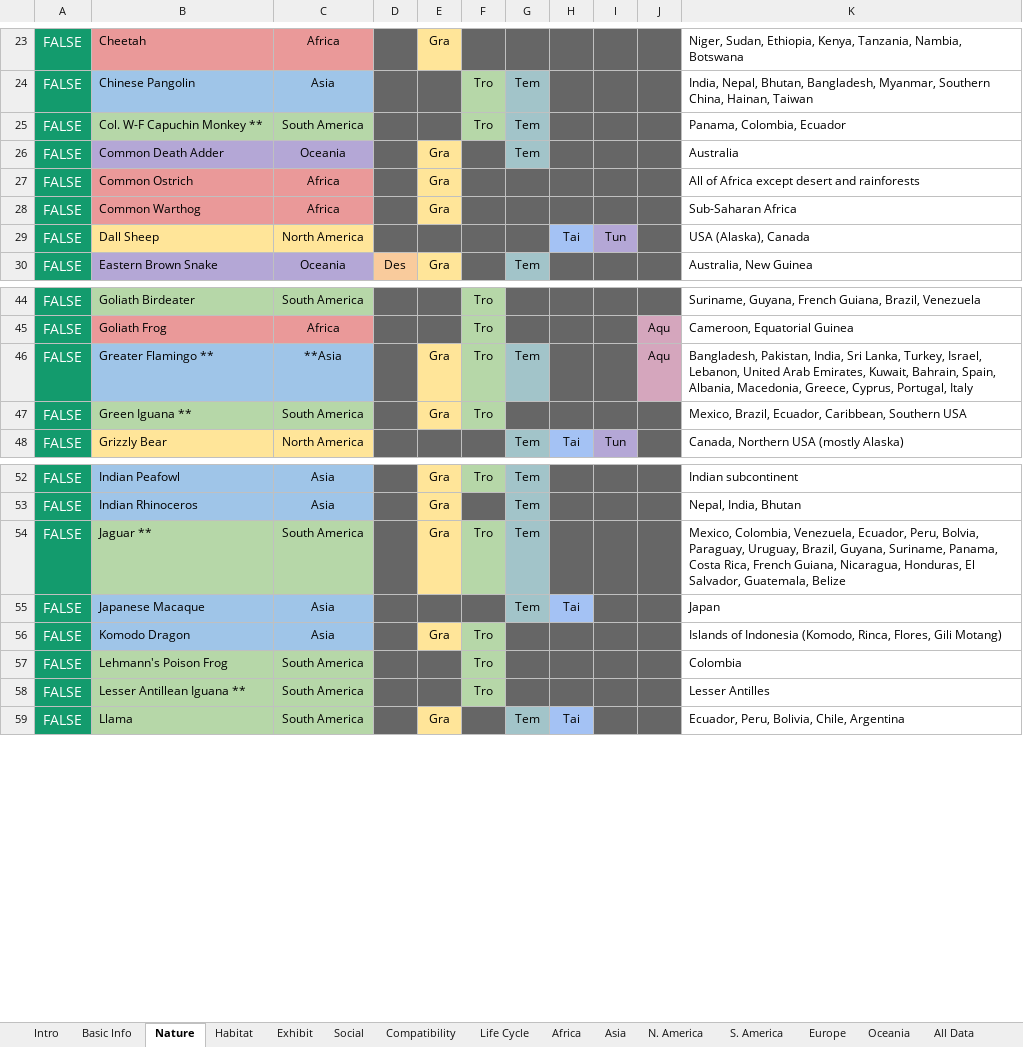
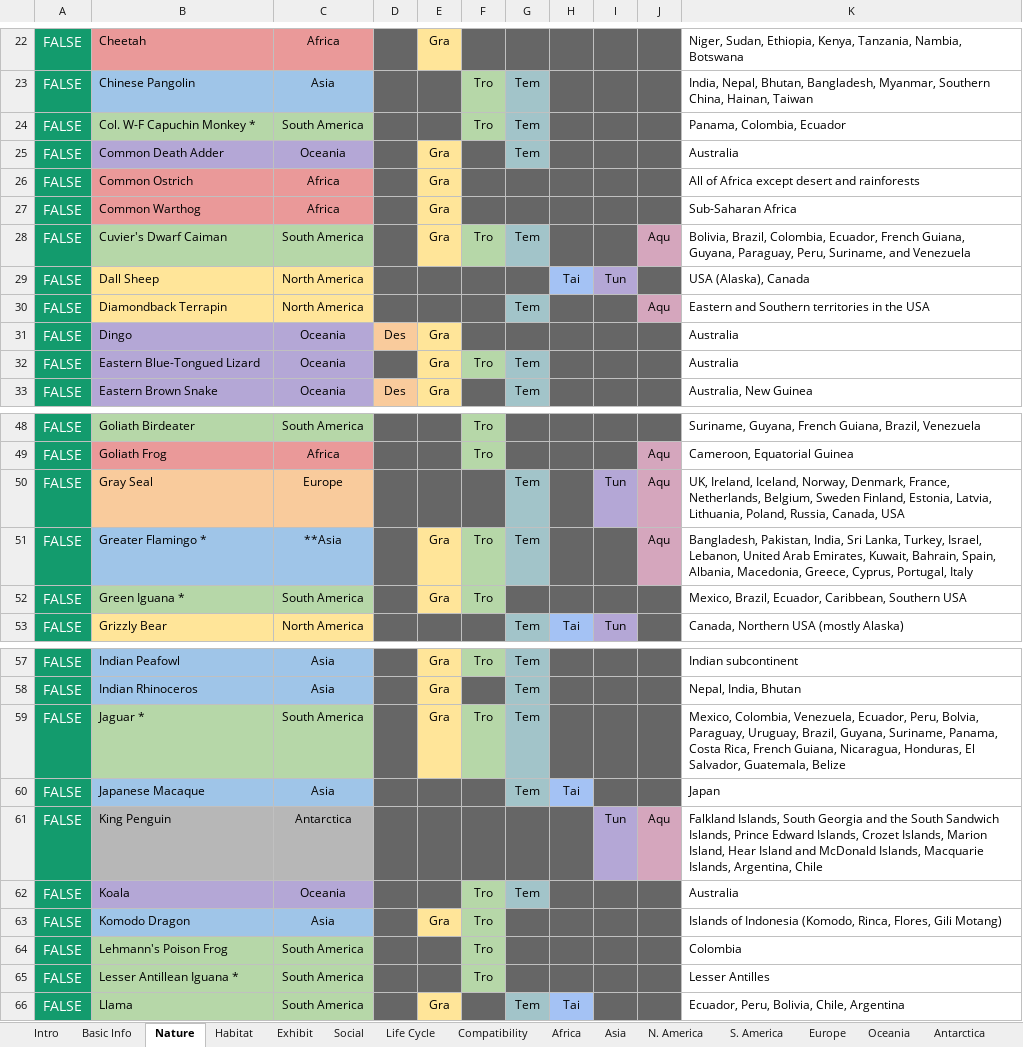
Before and after one commit to BBarbeito23/Planet-Zoo-Animal-Spreadsheets, an Excel workbook: Planet Zoo Animal Spreadsheets.xlsx, sheet Nature, drawn as a sheet; only a part is shown, gaps mark what is left out; values as stored, in another font and other column widths than the file's, no borders; charts and pictures not drawn; addresses are those after the commit; the diff covers the shown part only; the diff names each change by its address in the sheet, - before the commit and + after, or states it on an @@ line.

```diff
--- a/Planet Zoo Animal Spreadsheets.xlsx (sheet Nature)
+++ b/Planet Zoo Animal Spreadsheets.xlsx (sheet Nature)
+sheet tab: Antarctica
@@ sheet tab order changed: Intro | Basic Info | Nature | Habitat | Exhibit | Social | Life Cycle | Compatibility | Africa | Asia | N. America | S. America | Europe | Oceania | Antarctica @@
-B24: Col. W-F Capuchin Monkey **
+B24: Col. W-F Capuchin Monkey *
+row 28: FALSE | Cuvier's Dwarf Caiman | South America |  | Gra | Tro | Tem |  |  | Aqu | Bolivia, Brazil, Colombia, Ecuador, French Guiana, Guyana, Paraguay, Peru, Suriname, and Venezuela
+row 30: FALSE | Diamondback Terrapin | North America |  |  |  | Tem |  |  | Aqu | Eastern and Southern territories in the USA
+row 31: FALSE | Dingo | Oceania | Des | Gra |  |  |  |  |  | Australia
+row 32: FALSE | Eastern Blue-Tongued Lizard | Oceania |  | Gra | Tro | Tem |  |  |  | Australia
+row 50: FALSE | Gray Seal | Europe |  |  |  | Tem |  | Tun | Aqu | UK, Ireland, Iceland, Norway, Denmark, France, Netherlands, Belgium, Sweden Finland, Estonia, Latvia, Lithuania, Poland, Russia, Canada, USA
-B51: Greater Flamingo **
+B51: Greater Flamingo *
-B52: Green Iguana **
+B52: Green Iguana *
-B59: Jaguar **
+B59: Jaguar *
+row 61: FALSE | King Penguin | Antarctica |  |  |  |  |  | Tun | Aqu | Falkland Islands, South Georgia and the South Sandwich Islands, Prince Edward Islands, Crozet Islands, Marion Island, Hear Island and McDonald Islands, Macquarie Islands, Argentina, Chile
+row 62: FALSE | Koala | Oceania |  |  | Tro | Tem |  |  |  | Australia
-B65: Lesser Antillean Iguana **
+B65: Lesser Antillean Iguana *
```
Also changed, not shown: 14 added rows, 1 removed row, 10 edited cells, cell formats and merged cells elsewhere in this sheet, sheet All Data, sheet Compatibility, sheet Habitat, sheet Oceania, sheet S. America, sheet Asia, 10 more sheets, charts or pictures.
